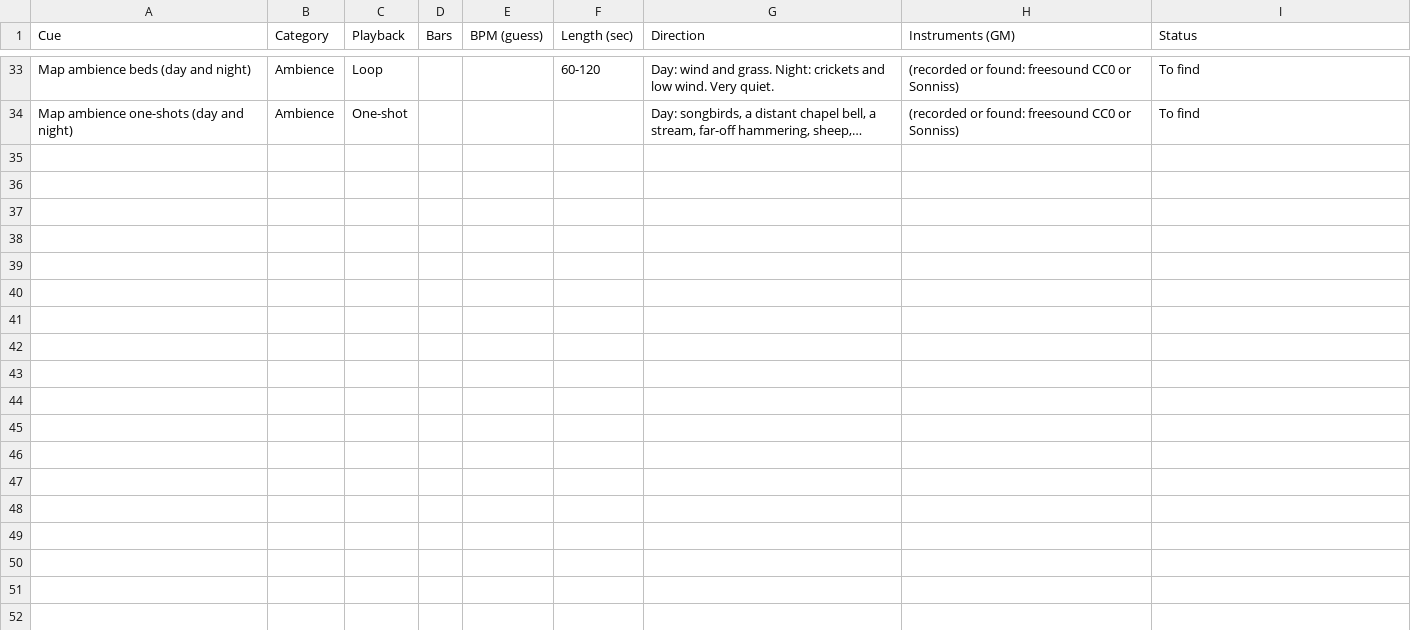
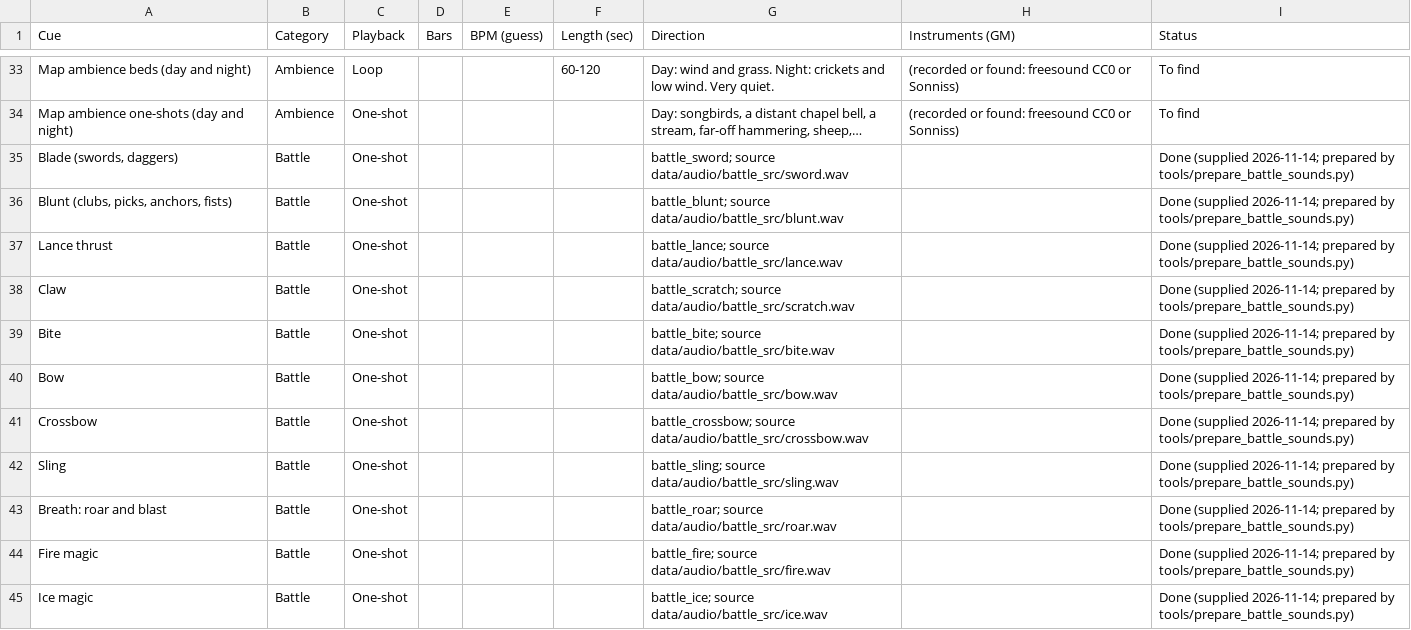
Before and after one commit to abeuscher/roguebattle, a CSV file: data/audio-asset-list.csv, drawn as a sheet; only a part is shown, gaps mark what is left out; long unchanged cells end in …; the diff covers the shown part only; the diff names each change by its address in the sheet, - before the commit and + after, or states it on an @@ line.

```diff
--- a/data/audio-asset-list.csv
+++ b/data/audio-asset-list.csv
+row 35: Blade (swords, daggers) | Battle | One-shot |  |  |  | battle_sword; source data/audio/battle_src/sword.wav |  | Done (supplied 2026-11-14; prepared by tools/prepare_battle_sounds.py)
+row 36: Blunt (clubs, picks, anchors, fists) | Battle | One-shot |  |  |  | battle_blunt; source data/audio/battle_src/blunt.wav |  | Done (supplied 2026-11-14; prepared by tools/prepare_battle_sounds.py)
+row 37: Lance thrust | Battle | One-shot |  |  |  | battle_lance; source data/audio/battle_src/lance.wav |  | Done (supplied 2026-11-14; prepared by tools/prepare_battle_sounds.py)
+row 38: Claw | Battle | One-shot |  |  |  | battle_scratch; source data/audio/battle_src/scratch.wav |  | Done (supplied 2026-11-14; prepared by tools/prepare_battle_sounds.py)
+row 39: Bite | Battle | One-shot |  |  |  | battle_bite; source data/audio/battle_src/bite.wav |  | Done (supplied 2026-11-14; prepared by tools/prepare_battle_sounds.py)
+row 40: Bow | Battle | One-shot |  |  |  | battle_bow; source data/audio/battle_src/bow.wav |  | Done (supplied 2026-11-14; prepared by tools/prepare_battle_sounds.py)
+row 41: Crossbow | Battle | One-shot |  |  |  | battle_crossbow; source data/audio/battle_src/crossbow.wav |  | Done (supplied 2026-11-14; prepared by tools/prepare_battle_sounds.py)
+row 42: Sling | Battle | One-shot |  |  |  | battle_sling; source data/audio/battle_src/sling.wav |  | Done (supplied 2026-11-14; prepared by tools/prepare_battle_sounds.py)
+row 43: Breath: roar and blast | Battle | One-shot |  |  |  | battle_roar; source data/audio/battle_src/roar.wav |  | Done (supplied 2026-11-14; prepared by tools/prepare_battle_sounds.py)
+row 44: Fire magic | Battle | One-shot |  |  |  | battle_fire; source data/audio/battle_src/fire.wav |  | Done (supplied 2026-11-14; prepared by tools/prepare_battle_sounds.py)
+row 45: Ice magic | Battle | One-shot |  |  |  | battle_ice; source data/audio/battle_src/ice.wav |  | Done (supplied 2026-11-14; prepared by tools/prepare_battle_sounds.py)
```
Also changed, not shown: 11 added rows and 1 edited cell elsewhere in this file, 52 other files.
